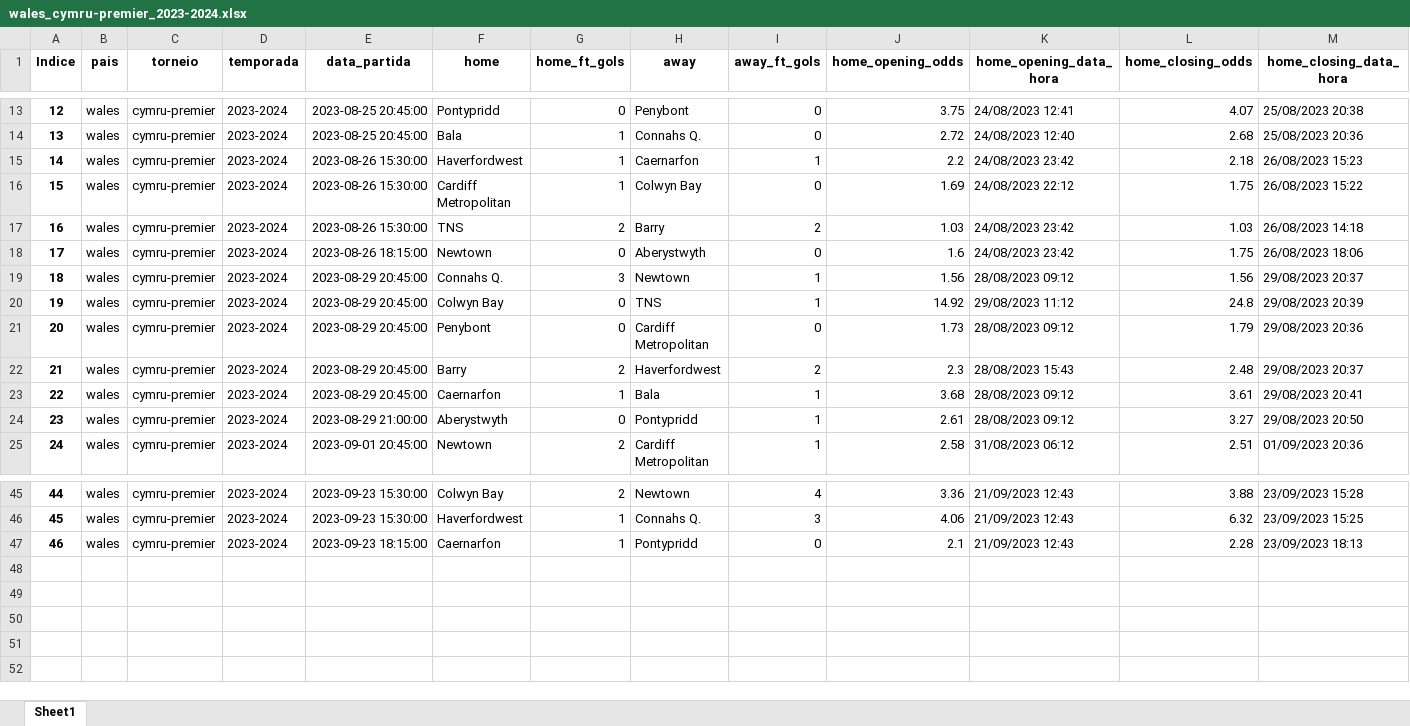
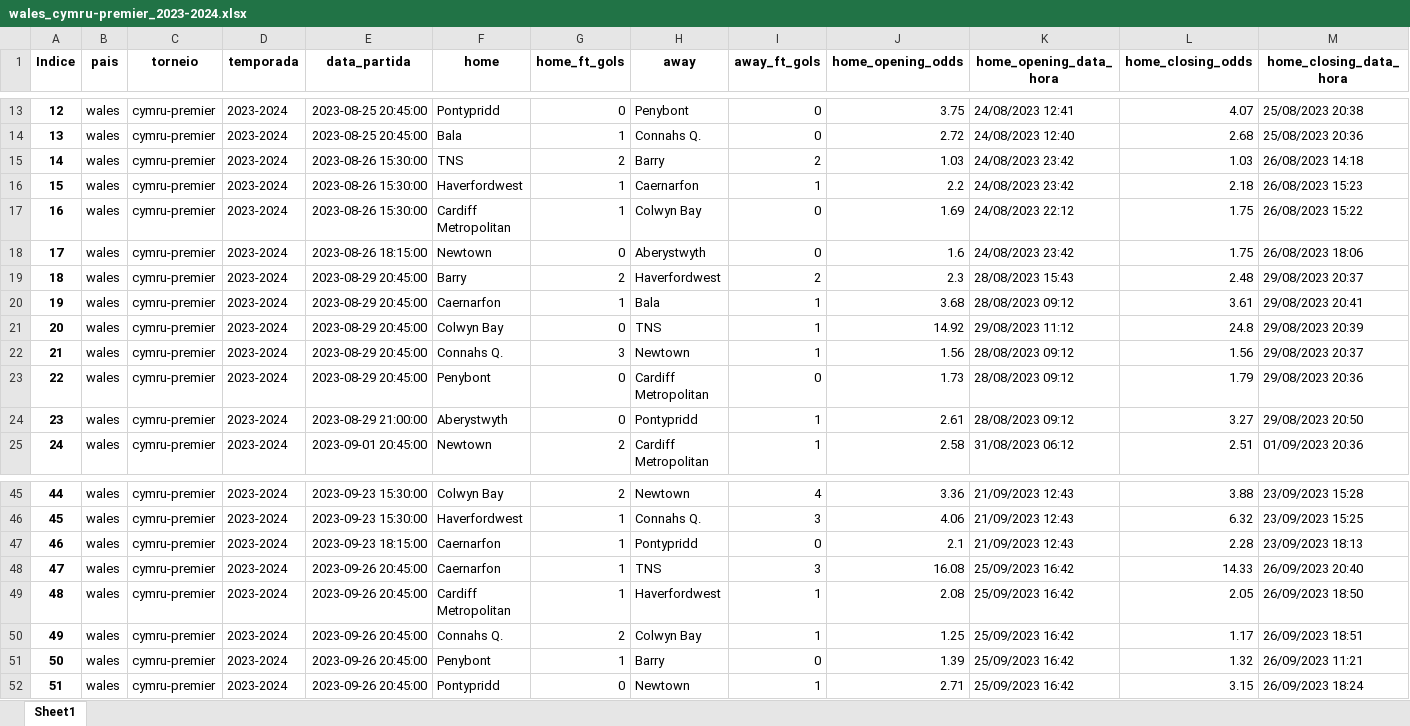
Before and after one commit to manuelpicaro/poco, an Excel workbook: 2023/wales_cymru-premier_2023-2024.xlsx, sheet Sheet1, drawn as a sheet; only a part is shown, gaps mark what is left out; values as stored, in another font and other column widths than the file's, no borders; addresses are those after the commit; rows hold the shown columns only; the diff names each change by its address in the sheet, - before the commit and + after, or states it on an @@ line.

```diff
--- a/2023/wales_cymru-premier_2023-2024.xlsx (sheet Sheet1)
+++ b/2023/wales_cymru-premier_2023-2024.xlsx (sheet Sheet1)
@@ row 17 moved to row 15: 14 @@
@@ column A (Indice) renumbered between rows 16 and 20 @@
@@ row 20 moved to row 21: 20 @@
@@ row 19 moved to row 22: 21 @@
@@ row 21 moved to row 23: 22 @@
+row 48: 47 | wales | cymru-premier | 2023-2024 | 2023-09-26 20:45:00 | Caernarfon | 1 | TNS | 3 | 16.08 | 25/09/2023 16:42 | 14.33 | 26/09/2023 20:40
+row 49: 48 | wales | cymru-premier | 2023-2024 | 2023-09-26 20:45:00 | Cardiff Metropolitan | 1 | Haverfordwest | 1 | 2.08 | 25/09/2023 16:42 | 2.05 | 26/09/2023 18:50
+row 50: 49 | wales | cymru-premier | 2023-2024 | 2023-09-26 20:45:00 | Connahs Q. | 2 | Colwyn Bay | 1 | 1.25 | 25/09/2023 16:42 | 1.17 | 26/09/2023 18:51
+row 51: 50 | wales | cymru-premier | 2023-2024 | 2023-09-26 20:45:00 | Penybont | 1 | Barry | 0 | 1.39 | 25/09/2023 16:42 | 1.32 | 26/09/2023 11:21
+row 52: 51 | wales | cymru-premier | 2023-2024 | 2023-09-26 20:45:00 | Pontypridd | 0 | Newtown | 1 | 2.71 | 25/09/2023 16:42 | 3.15 | 26/09/2023 18:24
```
Also changed, not shown: 2023/france_ligue-2_2023-2024.xlsx, 2023/israel_ligat-ha-al_2023-2024.xlsx, 27 other files.
